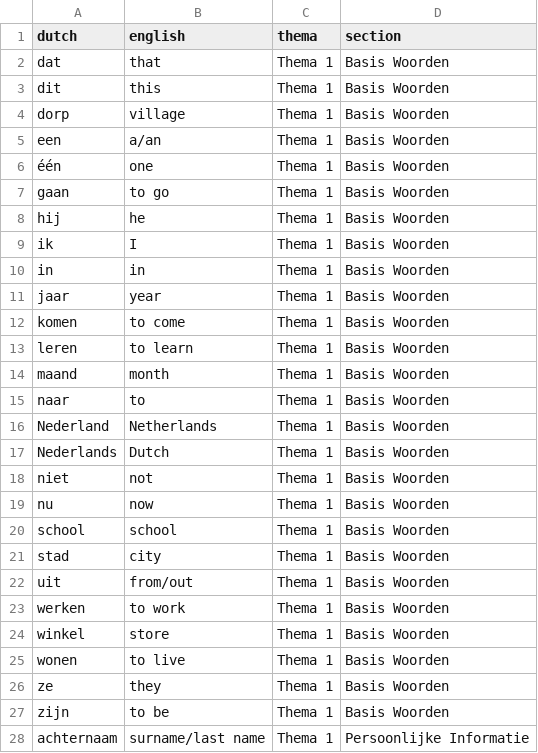
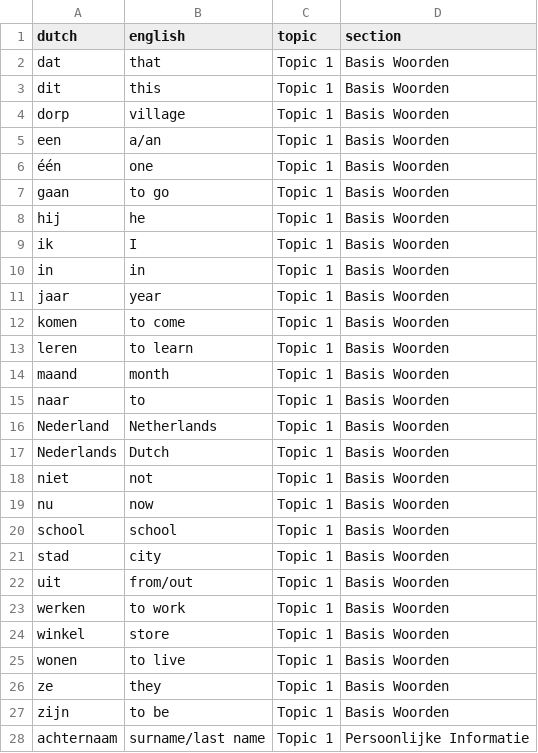
Before and after one commit to vemarahub/taal-kaarten-maker, a CSV file: docs/vocabulary.csv, drawn as a sheet; only a part is shown; the diff covers the shown part only.

```diff
--- a/docs/vocabulary.csv
+++ b/docs/vocabulary.csv
@@ -1,28 +1,28 @@
-dutch,english,thema,section
-dat,that,Thema 1,Basis Woorden
-dit,this,Thema 1,Basis Woorden
-dorp,village,Thema 1,Basis Woorden
-een,a/an,Thema 1,Basis Woorden
-één,one,Thema 1,Basis Woorden
-gaan,to go,Thema 1,Basis Woorden
-hij,he,Thema 1,Basis Woorden
-ik,I,Thema 1,Basis Woorden
-in,in,Thema 1,Basis Woorden
-jaar,year,Thema 1,Basis Woorden
-komen,to come,Thema 1,Basis Woorden
-leren,to learn,Thema 1,Basis Woorden
-maand,month,Thema 1,Basis Woorden
-naar,to,Thema 1,Basis Woorden
-Nederland,Netherlands,Thema 1,Basis Woorden
-Nederlands,Dutch,Thema 1,Basis Woorden
-niet,not,Thema 1,Basis Woorden
-nu,now,Thema 1,Basis Woorden
-school,school,Thema 1,Basis Woorden
-stad,city,Thema 1,Basis Woorden
-uit,from/out,Thema 1,Basis Woorden
-werken,to work,Thema 1,Basis Woorden
-winkel,store,Thema 1,Basis Woorden
-wonen,to live,Thema 1,Basis Woorden
-ze,they,Thema 1,Basis Woorden
-zijn,to be,Thema 1,Basis Woorden
-achternaam,surname/last name,Thema 1,Persoonlijke Informatie
+dutch,english,topic,section
+dat,that,Topic 1,Basis Woorden
+dit,this,Topic 1,Basis Woorden
+dorp,village,Topic 1,Basis Woorden
+een,a/an,Topic 1,Basis Woorden
+één,one,Topic 1,Basis Woorden
+gaan,to go,Topic 1,Basis Woorden
+hij,he,Topic 1,Basis Woorden
+ik,I,Topic 1,Basis Woorden
+in,in,Topic 1,Basis Woorden
+jaar,year,Topic 1,Basis Woorden
+komen,to come,Topic 1,Basis Woorden
+leren,to learn,Topic 1,Basis Woorden
+maand,month,Topic 1,Basis Woorden
+naar,to,Topic 1,Basis Woorden
+Nederland,Netherlands,Topic 1,Basis Woorden
+Nederlands,Dutch,Topic 1,Basis Woorden
+niet,not,Topic 1,Basis Woorden
+nu,now,Topic 1,Basis Woorden
+school,school,Topic 1,Basis Woorden
+stad,city,Topic 1,Basis Woorden
+uit,from/out,Topic 1,Basis Woorden
+werken,to work,Topic 1,Basis Woorden
+winkel,store,Topic 1,Basis Woorden
+wonen,to live,Topic 1,Basis Woorden
+ze,they,Topic 1,Basis Woorden
+zijn,to be,Topic 1,Basis Woorden
+achternaam,surname/last name,Topic 1,Persoonlijke Informatie
```
Also changed, not shown: 171 edited cells elsewhere in this file, 5 other files.
